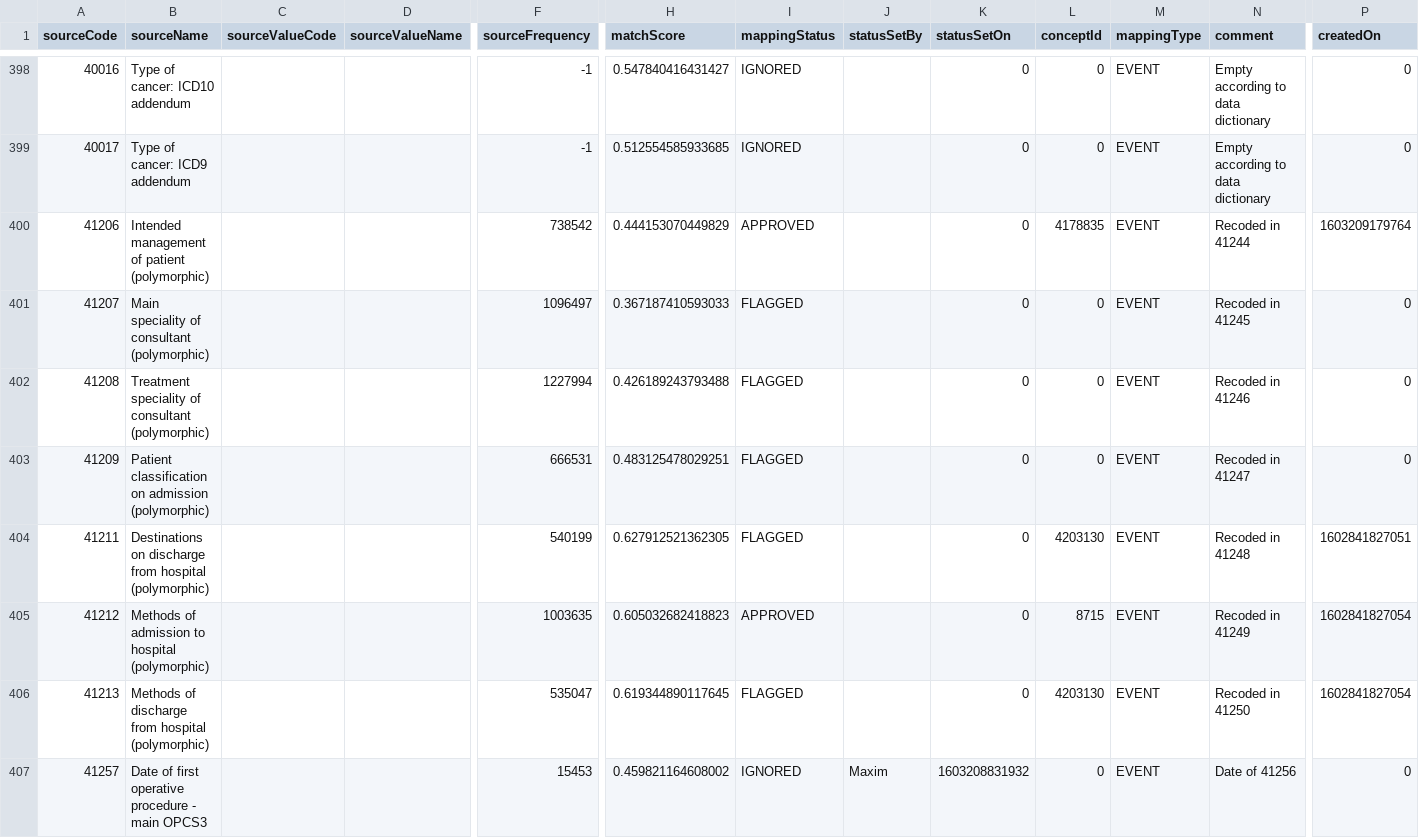
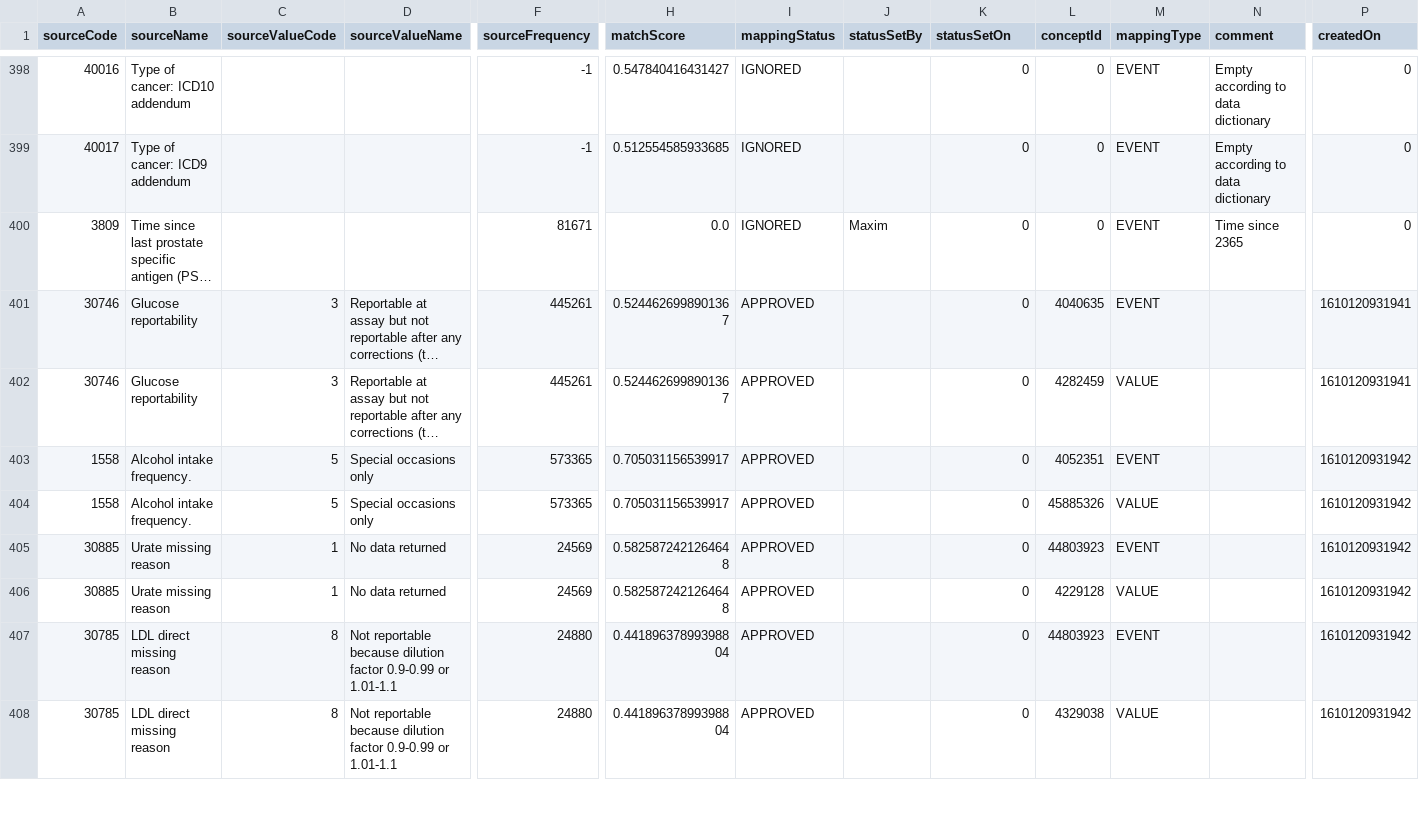
Before and after one commit to EHDEN/ETL-UK-Biobank, a CSV file: resources/baseline_field_mapping/discrete_fields.csv, drawn as a sheet; only a part is shown, gaps mark what is left out; the shorter side is filled out with more unchanged rows; long unchanged cells end in …; rows hold the shown columns only; the diff covers the shown part only; the diff names each change by its address in the sheet, - before the commit and + after, or states it on an @@ line.

Commit message:
explicitly ignore all outcomes from hospital inpatient (c2000) and primary care (c3000)

```diff
--- a/resources/baseline_field_mapping/discrete_fields.csv
+++ b/resources/baseline_field_mapping/discrete_fields.csv
-row 400: 41206 | Intended management of patient (polymorphic) |  |  | 738542 | 0.444153070449829 | APPROVED |  | 0 | 4178835 | EVENT | Recoded in 41244 | 1603209179764
-row 401: 41207 | Main speciality of consultant (polymorphic) |  |  | 1096497 | 0.367187410593033 | FLAGGED |  | 0 | 0 | EVENT | Recoded in 41245 | 0
-row 402: 41208 | Treatment speciality of consultant (polymorphic) |  |  | 1227994 | 0.426189243793488 | FLAGGED |  | 0 | 0 | EVENT | Recoded in 41246 | 0
-row 403: 41209 | Patient classification on admission (polymorphic) |  |  | 666531 | 0.483125478029251 | FLAGGED |  | 0 | 0 | EVENT | Recoded in 41247 | 0
-row 404: 41211 | Destinations on discharge from hospital (polymorphic) |  |  | 540199 | 0.627912521362305 | FLAGGED |  | 0 | 4203130 | EVENT | Recoded in 41248 | 1602841827051
-row 405: 41212 | Methods of admission to hospital (polymorphic) |  |  | 1003635 | 0.605032682418823 | APPROVED |  | 0 | 8715 | EVENT | Recoded in 41249 | 1602841827054
-row 406: 41213 | Methods of discharge from hospital (polymorphic) |  |  | 535047 | 0.619344890117645 | FLAGGED |  | 0 | 4203130 | EVENT | Recoded in 41250 | 1602841827054
-row 407: 41257 | Date of first operative procedure - main OPCS3 |  |  | 15453 | 0.459821164608002 | IGNORED | Maxim | 1603208831932 | 0 | EVENT | Date of 41256 | 0
```
Also changed, not shown: 7 removed rows elsewhere in this file, resources/baseline_field_mapping/numeric_fields.csv, 2 other files.
